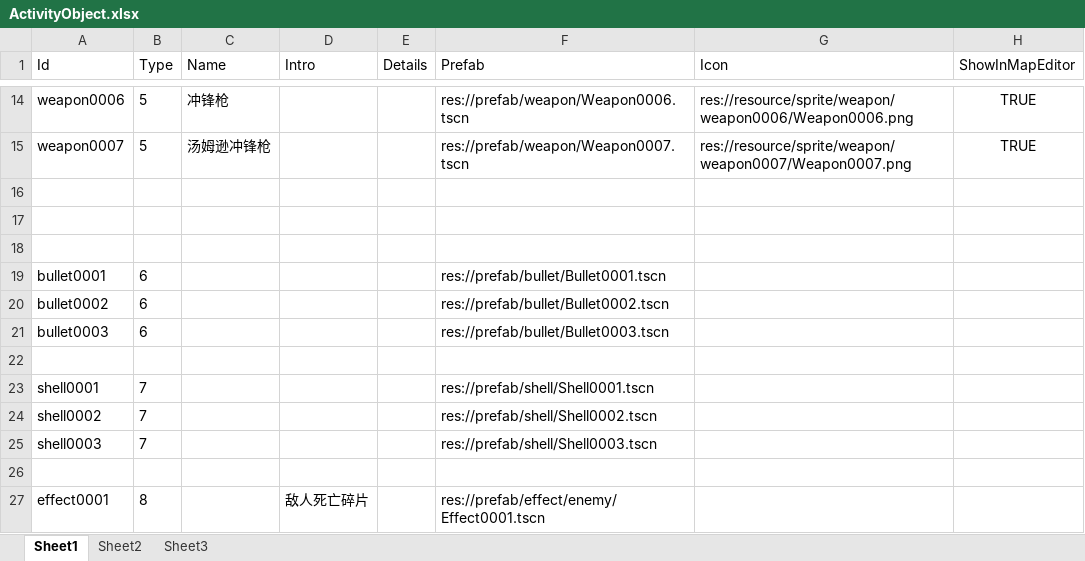
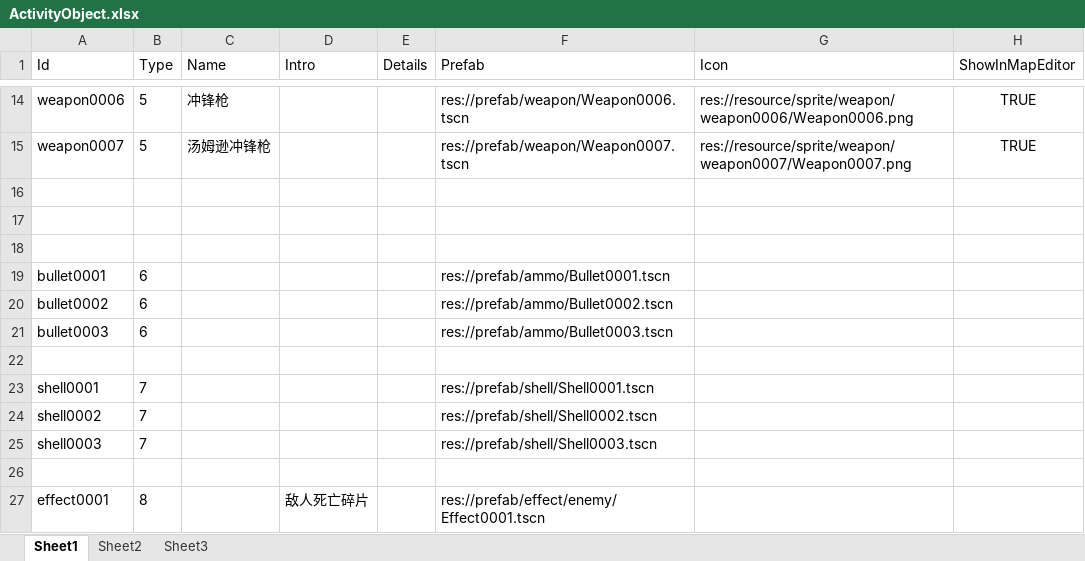
Before and after one commit to xlljc/DungeonShooting, an Excel workbook: DungeonShooting_Godot/excel/excelFile/ActivityObject.xlsx, sheet Sheet1, drawn as a sheet; only a part is shown, gaps mark what is left out; values as stored, in another font and other column widths than the file's, no borders; the diff names each change by its address in the sheet, - before the commit and + after, or states it on an @@ line.

```diff
--- a/DungeonShooting_Godot/excel/excelFile/ActivityObject.xlsx (sheet Sheet1)
+++ b/DungeonShooting_Godot/excel/excelFile/ActivityObject.xlsx (sheet Sheet1)
-F19 (Prefab): res://prefab/bullet/Bullet0001.tscn
+F19 (Prefab): res://prefab/ammo/Bullet0001.tscn
-F20 (Prefab): res://prefab/bullet/Bullet0002.tscn
+F20 (Prefab): res://prefab/ammo/Bullet0002.tscn
-F21 (Prefab): res://prefab/bullet/Bullet0003.tscn
+F21 (Prefab): res://prefab/ammo/Bullet0003.tscn
```
Also changed, not shown: DungeonShooting_Godot/excel/excelFile/AiAttackAttr.xlsx, DungeonShooting_Godot/excel/excelFile/Sound.xlsx, 39 other files.
